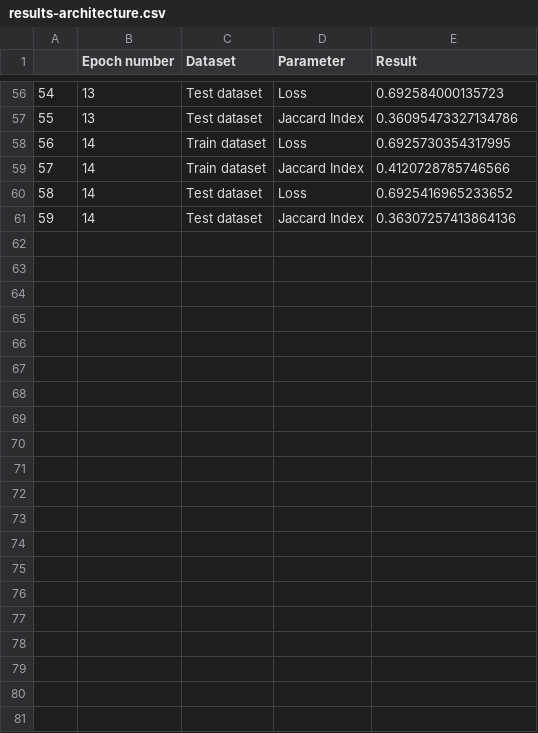
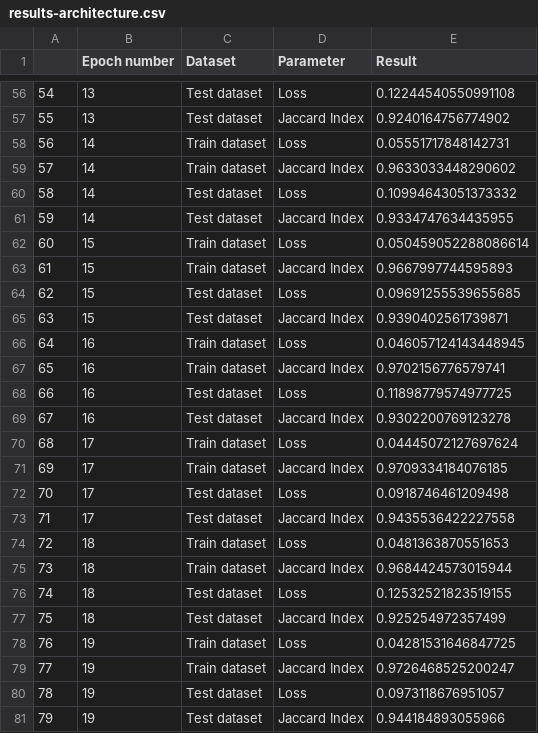
Before and after one commit to daniil-steperev/-SPBU-Machine-Learning-Homework, a CSV file: [Task 6] Computer Vision Segmentation/result-csv/results-architecture.csv, drawn as a sheet; only a part is shown, gaps mark what is left out; the diff covers the shown part only.

```diff
--- a/[Task 6] Computer Vision Segmentation/result-csv/results-architecture.csv
+++ b/[Task 6] Computer Vision Segmentation/result-csv/results-architecture.csv
@@ -56,6 +56,26 @@
-54,13,Test dataset,Loss,0.692584000135723
-55,13,Test dataset,Jaccard Index,0.36095473327134786
-56,14,Train dataset,Loss,0.6925730354317995
-57,14,Train dataset,Jaccard Index,0.4120728785746566
-58,14,Test dataset,Loss,0.6925416965233652
-59,14,Test dataset,Jaccard Index,0.36307257413864136
+54,13,Test dataset,Loss,0.12244540550991108
+55,13,Test dataset,Jaccard Index,0.9240164756774902
+56,14,Train dataset,Loss,0.05551717848142731
+57,14,Train dataset,Jaccard Index,0.9633033448290602
+58,14,Test dataset,Loss,0.10994643051373332
+59,14,Test dataset,Jaccard Index,0.9334747634435955
+60,15,Train dataset,Loss,0.050459052288086614
+61,15,Train dataset,Jaccard Index,0.9667997744595893
+62,15,Test dataset,Loss,0.09691255539655685
+63,15,Test dataset,Jaccard Index,0.9390402561739871
+64,16,Train dataset,Loss,0.046057124143448945
+65,16,Train dataset,Jaccard Index,0.9702156776579741
+66,16,Test dataset,Loss,0.11898779574977725
+67,16,Test dataset,Jaccard Index,0.9302200769123278
+68,17,Train dataset,Loss,0.04445072127697624
+69,17,Train dataset,Jaccard Index,0.9709334184076185
+70,17,Test dataset,Loss,0.0918746461209498
+71,17,Test dataset,Jaccard Index,0.9435536422227558
+72,18,Train dataset,Loss,0.0481363870551653
+73,18,Train dataset,Jaccard Index,0.9684424573015944
+74,18,Test dataset,Loss,0.12532521823519155
+75,18,Test dataset,Jaccard Index,0.925254972357499
+76,19,Train dataset,Loss,0.04281531646847725
+77,19,Train dataset,Jaccard Index,0.9726468525200247
+78,19,Test dataset,Loss,0.0973118676951057
+79,19,Test dataset,Jaccard Index,0.944184893055966
```
Also changed, not shown: 54 edited cells elsewhere in this file, 1 other file.
